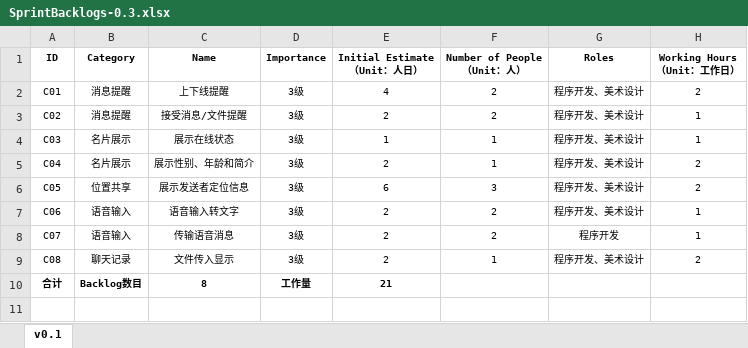
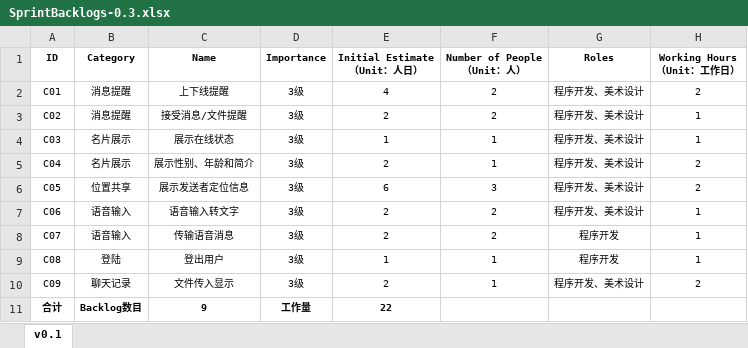
Before and after one commit to 996-no-1/Tinder, an Excel workbook: doc/Process/3-软件迭代阶段/3-软件第三次迭代(v0.3)/SprintBacklogs-0.3.xlsx, sheet v0.1, drawn as a sheet; values as stored, in another font and other column widths than the file's, no borders; addresses are those after the commit; the diff names each change by its address in the sheet, - before the commit and + after, or states it on an @@ line.

Commit message:
update backlog

```diff
--- a/doc/Process/3-软件迭代阶段/3-软件第三次迭代(v0.3)/SprintBacklogs-0.3.xlsx (sheet v0.1)
+++ b/doc/Process/3-软件迭代阶段/3-软件第三次迭代(v0.3)/SprintBacklogs-0.3.xlsx (sheet v0.1)
+row 9: C08 | 登陆 | 登出用户 | 3级 | 1 | 1 | 程序开发 | 1
-A10 (ID): C08
+A10 (ID): C09
-C11 (Name): 8
+C11 (Name): 9
-E11 (Initial Estimate （Unit：人日）): 21
+E11 (Initial Estimate （Unit：人日）): 22
```
Also changed, not shown: doc/Process/3-软件迭代阶段/ProductBacklogs.xlsx.
